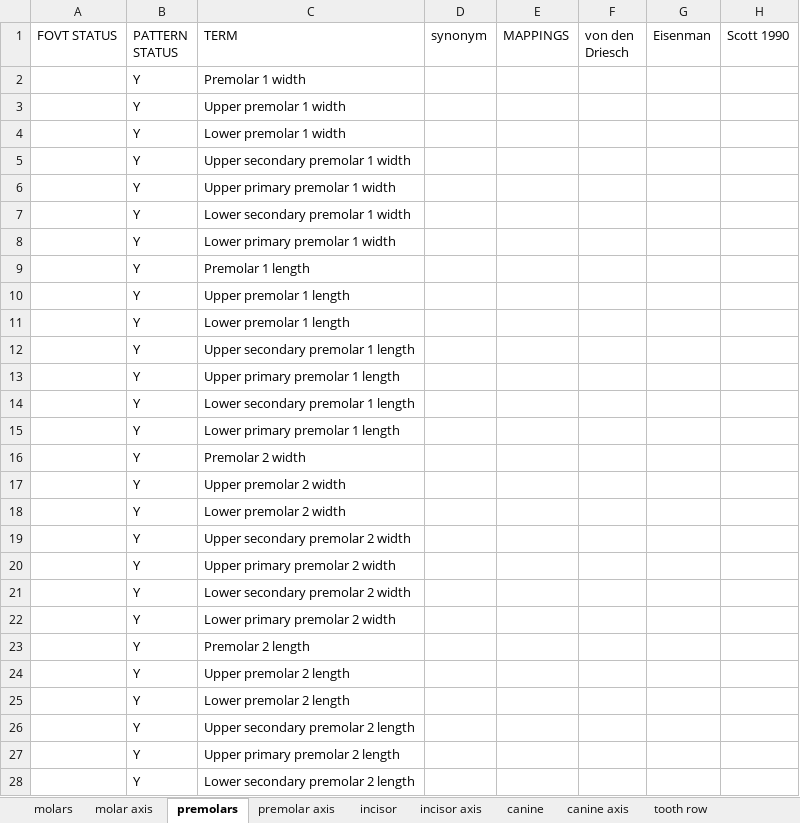
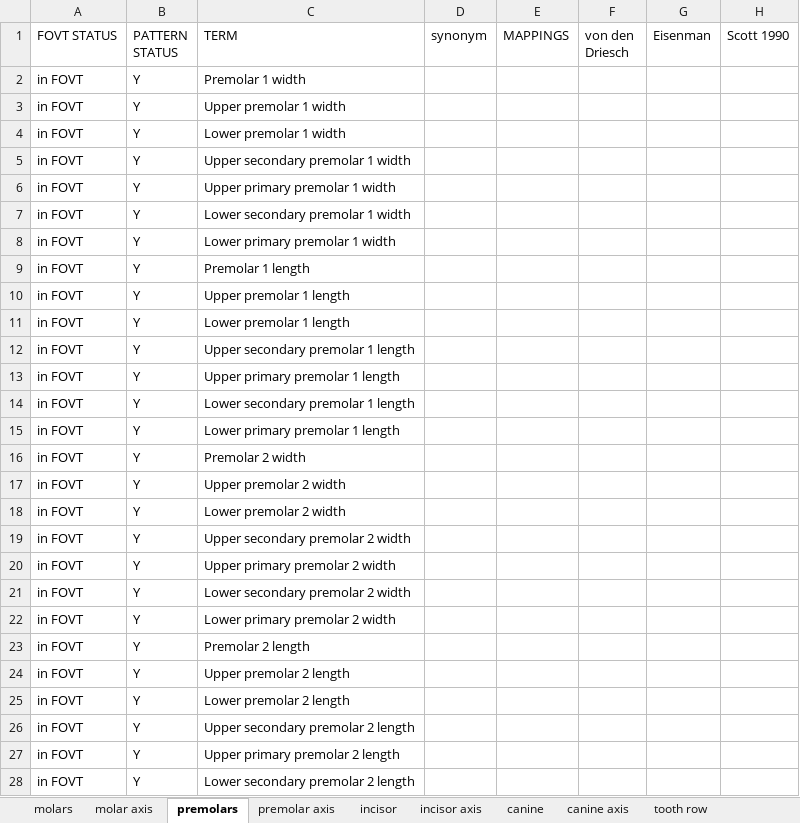
Before and after one commit to futres/fovt, an Excel workbook: terms/teethTerms.xlsx, sheet premolars, drawn as a sheet; only a part is shown; values as stored, in another font and other column widths than the file's, no borders; the diff covers the shown part only; the diff names each change by its address in the sheet, - before the commit and + after, or states it on an @@ line.

Commit message:
adding premolars

```diff
--- a/terms/teethTerms.xlsx (sheet premolars)
+++ b/terms/teethTerms.xlsx (sheet premolars)
-A2:A28 (FOVT STATUS): (empty)
+A2:A28 (FOVT STATUS): in FOVT
```
Also changed, not shown: 43 edited cells elsewhere in this sheet, sheet tooth row, 1 other file.
